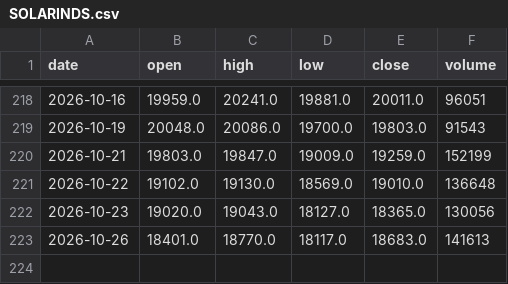
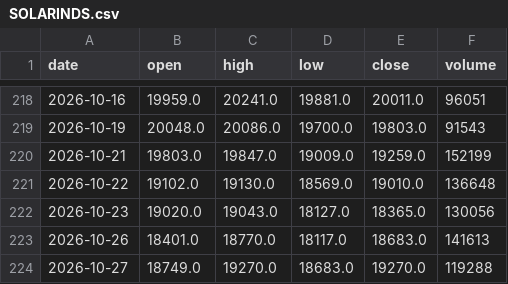
Before and after one commit to amitharjeet/fno-data, a CSV file: data/history/SOLARINDS.csv, drawn as a sheet; only a part is shown, gaps mark what is left out; the diff names each change by its address in the sheet, - before the commit and + after, or states it on an @@ line.

Commit message:
F&O data 2026-10-28

```diff
--- a/data/history/SOLARINDS.csv
+++ b/data/history/SOLARINDS.csv
+row 224: 2026-10-27 | 18749.0 | 19270.0 | 18683.0 | 19270.0 | 119288
```
Also changed, not shown: data/history/ADANIENT.csv, data/history/ADANIGREEN.csv, 12 other files.
